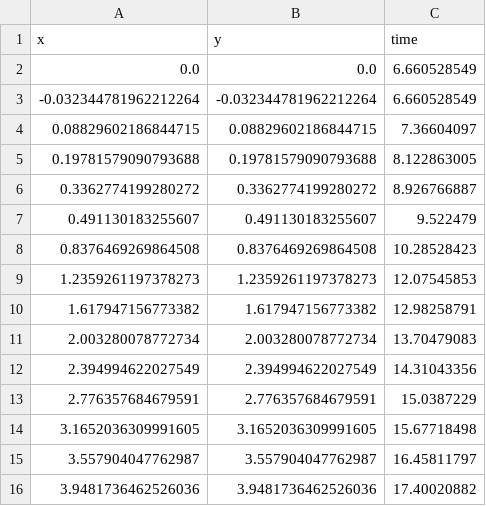
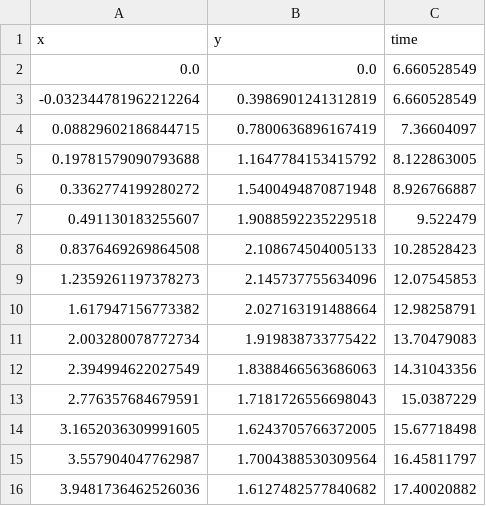
Before and after one commit to kajiLabTeam/pedestrian-behavior-comparison-system, a CSV file: walking_trajectory.csv, drawn as a sheet.

```diff
--- a/walking_trajectory.csv
+++ b/walking_trajectory.csv
@@ -2,15 +2,15 @@ x,y,time
 0.0,0.0,6.660528549
--0.032344781962212264,-0.032344781962212264,6.660528549
-0.08829602186844715,0.08829602186844715,7.36604097
-0.19781579090793688,0.19781579090793688,8.122863005
-0.3362774199280272,0.3362774199280272,8.926766887
-0.491130183255607,0.491130183255607,9.522479
-0.8376469269864508,0.8376469269864508,10.28528423
-1.2359261197378273,1.2359261197378273,12.07545853
-1.617947156773382,1.617947156773382,12.98258791
-2.003280078772734,2.003280078772734,13.70479083
-2.394994622027549,2.394994622027549,14.31043356
-2.776357684679591,2.776357684679591,15.0387229
-3.1652036309991605,3.1652036309991605,15.67718498
-3.557904047762987,3.557904047762987,16.45811797
-3.9481736462526036,3.9481736462526036,17.40020882
+-0.032344781962212264,0.3986901241312819,6.660528549
+0.08829602186844715,0.7800636896167419,7.36604097
+0.19781579090793688,1.1647784153415792,8.122863005
+0.3362774199280272,1.5400494870871948,8.926766887
+0.491130183255607,1.9088592235229518,9.522479
+0.8376469269864508,2.108674504005133,10.28528423
+1.2359261197378273,2.145737755634096,12.07545853
+1.617947156773382,2.027163191488664,12.98258791
+2.003280078772734,1.919838733775422,13.70479083
+2.394994622027549,1.8388466563686063,14.31043356
+2.776357684679591,1.7181726556698043,15.0387229
+3.1652036309991605,1.6243705766372005,15.67718498
+3.557904047762987,1.7004388530309564,16.45811797
+3.9481736462526036,1.6127482577840682,17.40020882
```
Also changed, not shown: 4 other files.
